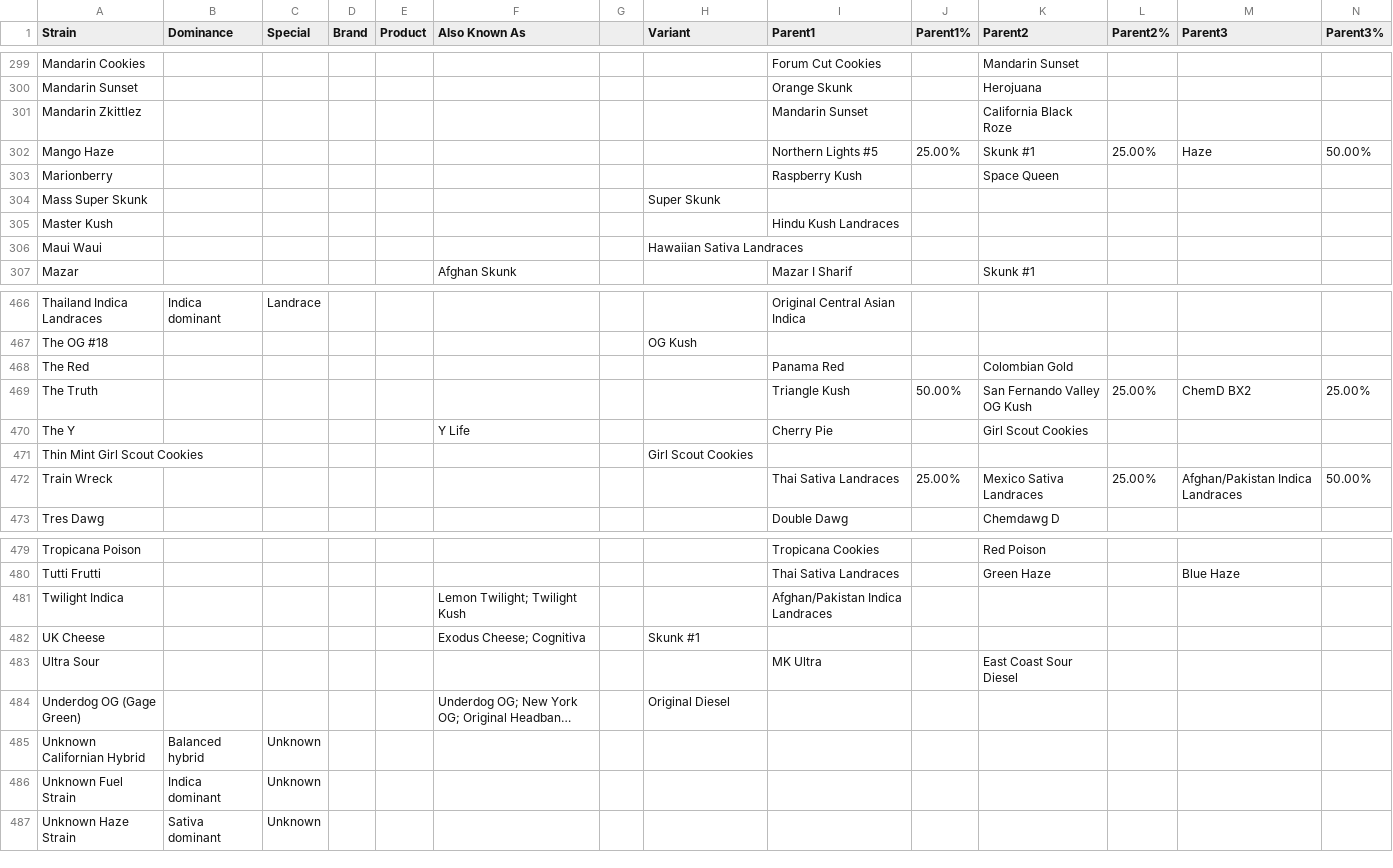
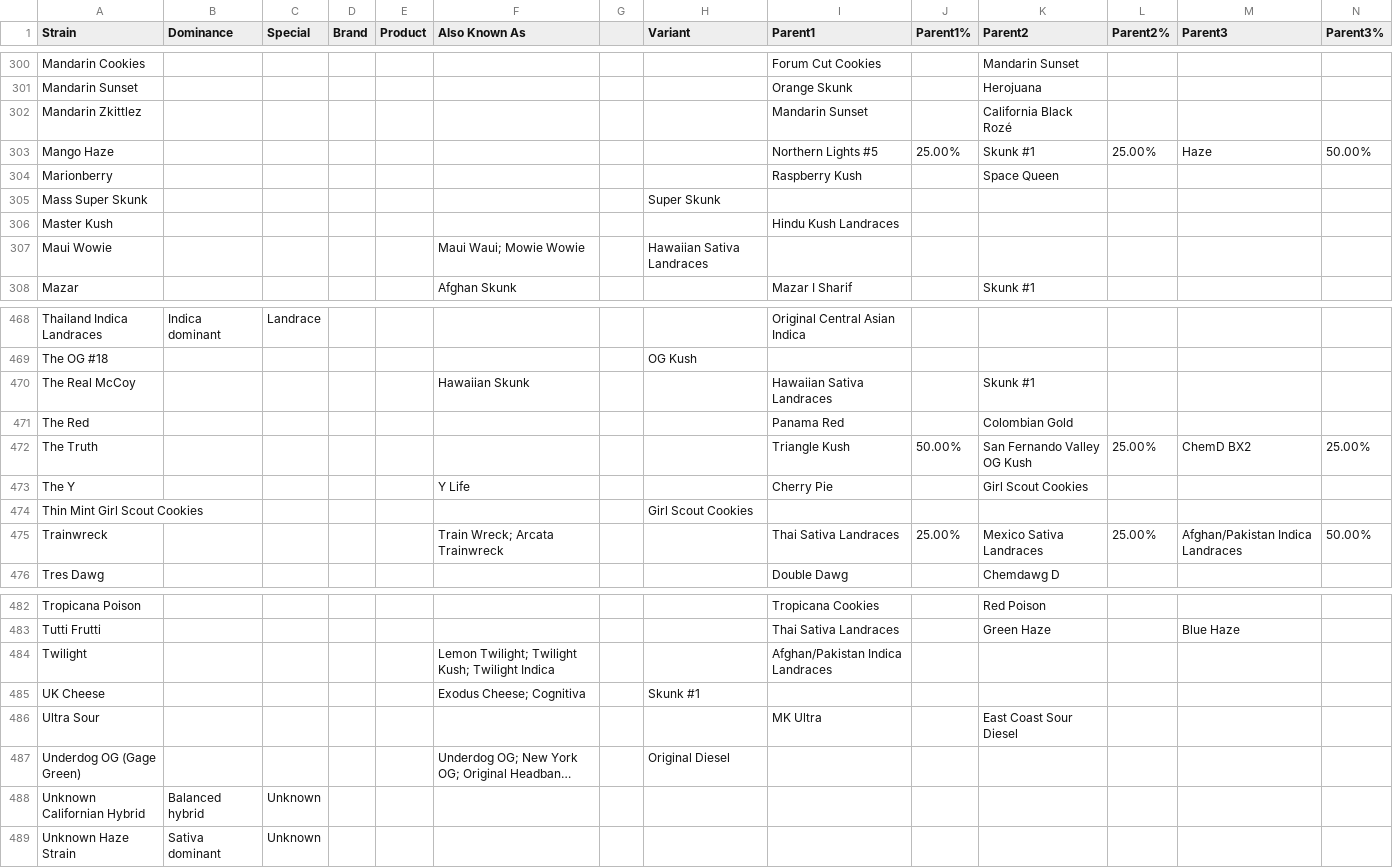
Before and after one commit to imperfiktillusion/weedtree, a CSV file: data/strain-data-backup.csv, drawn as a sheet; only a part is shown, gaps mark what is left out; long unchanged cells end in …; removed rows and columns are numbered as before the commit, all else as after; rows hold the shown columns only; the diff covers the shown part only; the diff names each change by its address in the sheet, - before the commit and + after, or states it on an @@ line.

```diff
--- a/data/strain-data-backup.csv
+++ b/data/strain-data-backup.csv
-K302 (Parent2): California Black Roze
+K302 (Parent2): California Black Rozé
-row 306: Maui Waui |  |  |  |  |  |  | Hawaiian Sativa Landraces
+row 307: Maui Wowie |  |  |  |  | Maui Waui; Mowie Wowie |  | Hawaiian Sativa Landraces
+row 470: The Real McCoy |  |  |  |  | Hawaiian Skunk |  |  | Hawaiian Sativa Landraces |  | Skunk #1
-A475 (Strain): Train Wreck
+A475 (Strain): Trainwreck
-F475 (Also Known As): (empty)
+F475 (Also Known As): Train Wreck; Arcata Trainwreck
-A484 (Strain): Twilight Indica
+A484 (Strain): Twilight
-F484 (Also Known As): Lemon Twilight; Twilight Kush
+F484 (Also Known As): Lemon Twilight; Twilight Kush; Twilight Indica
-row 486: Unknown Fuel Strain | Indica dominant | Unknown
```
Also changed, not shown: 10 added rows, 9 removed rows and 49 edited cells elsewhere in this file.
